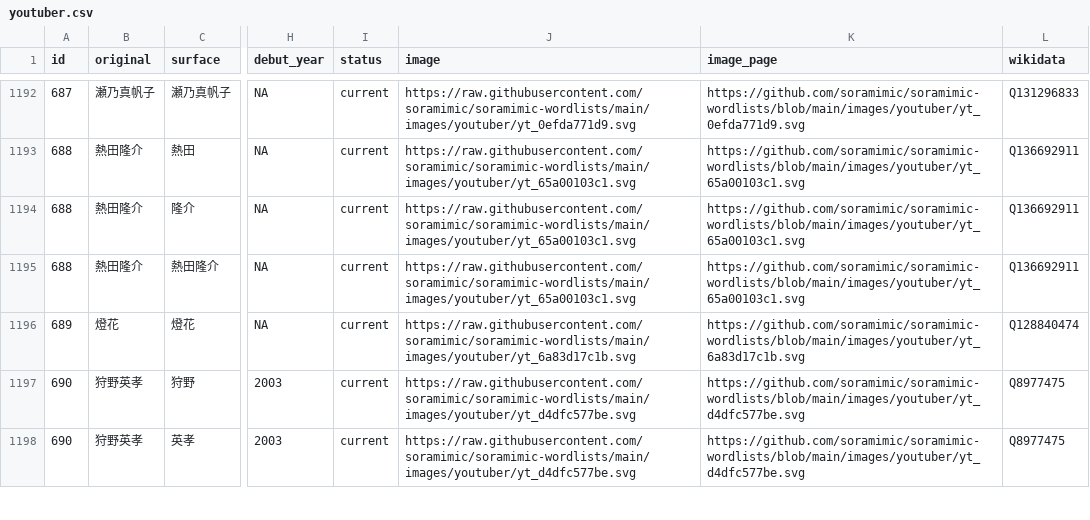
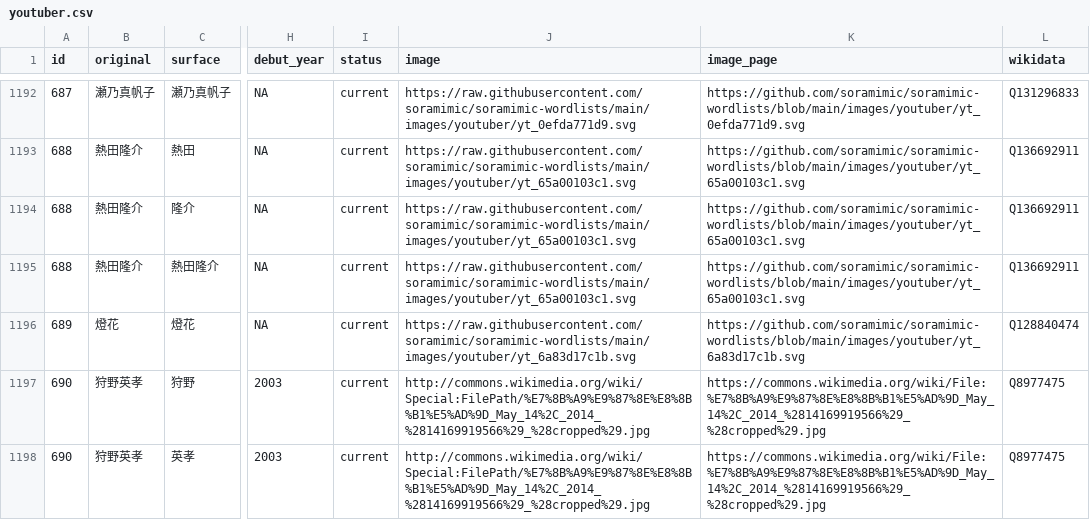
Before and after one commit to soramimic/soramimic-wordlists, a CSV file: youtuber.csv, drawn as a sheet; only a part is shown, gaps mark what is left out; the diff covers the shown part only; the diff names each change by its address in the sheet, - before the commit and + after, or states it on an @@ line.

Commit message:
Improve YouTuber image coverage

```diff
--- a/youtuber.csv
+++ b/youtuber.csv
-J1197:J1198 (image): https://raw.githubusercontent.com/soramimic/soramimic-wordlists/main/images/youtuber/yt_d4dfc577be.svg
+J1197:J1198 (image): http://commons.wikimedia.org/wiki/Special:FilePath/%E7%8B%A9%E9%87%8E%E8%8B%B1%E5%AD%9D_May_14%2C_2014_%2814169919566%29_%28cropped%29.jpg
-K1197:K1198 (image_page): https://github.com/soramimic/soramimic-wordlists/blob/main/images/youtuber/yt_d4dfc577be.svg
+K1197:K1198 (image_page): https://commons.wikimedia.org/wiki/File:%E7%8B%A9%E9%87%8E%E8%8B%B1%E5%AD%9D_May_14%2C_2014_%2814169919566%29_%28cropped%29.jpg
```
Also changed, not shown: 50 edited cells elsewhere in this file, 6 other files.
